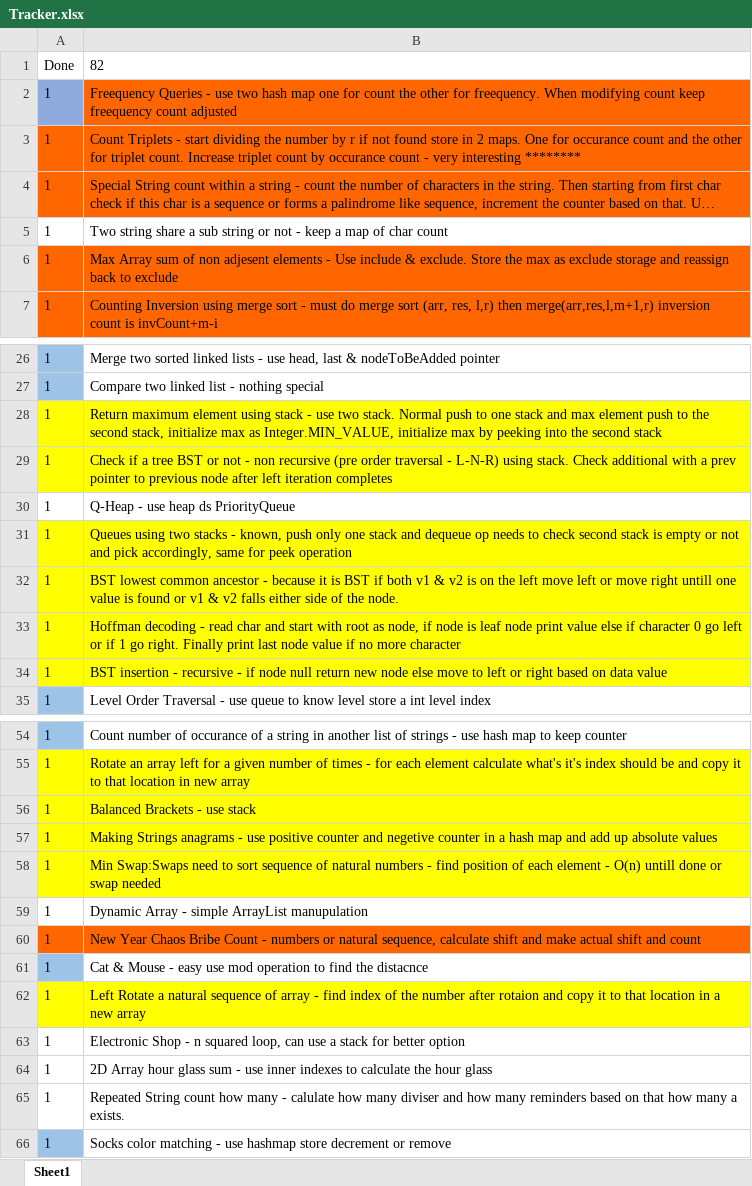
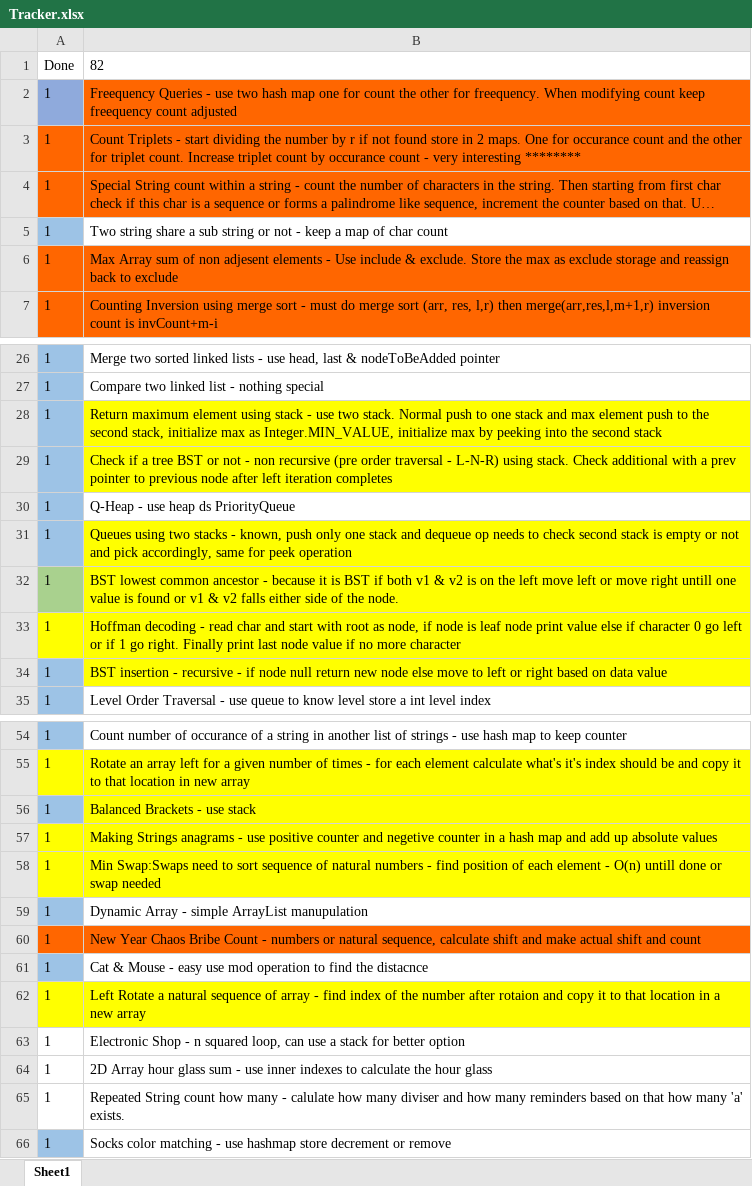
Before and after one commit to amitavabasu/ds-algorithms, an Excel workbook: docs/Tracker.xlsx, sheet Sheet1, drawn as a sheet; only a part is shown, gaps mark what is left out; long unchanged cells end in …; values as stored, in another font and other column widths than the file's, no borders; the diff names each change by its address in the sheet, - before the commit and + after, or states it on an @@ line.

```diff
--- a/docs/Tracker.xlsx (sheet Sheet1)
+++ b/docs/Tracker.xlsx (sheet Sheet1)
-A5 fill: none
+A5 fill: #9DC3E6
-A28:A29 fill: #FFFF00
+A28:A29 fill: #9DC3E6
-A30 fill: none
+A30 fill: #9DC3E6
-A31 fill: #FFFF00
+A31 fill: #9DC3E6
-A32 fill: #FFFF00
+A32 fill: #A9D18E
-A34 fill: #FFFF00
+A34 fill: #9DC3E6
-A56 fill: #FFFF00
+A56 fill: #9DC3E6
-A59 fill: none
+A59 fill: #9DC3E6
-B65: …how many a exists.
+B65: …how many 'a' exists.
```
Also changed, not shown: 3 other files.
